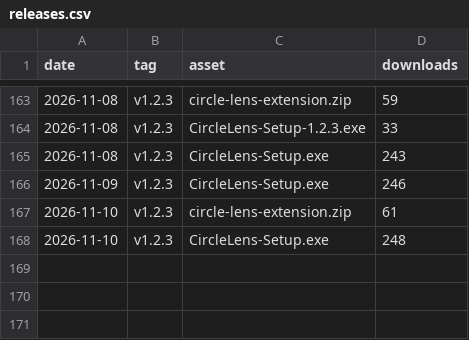
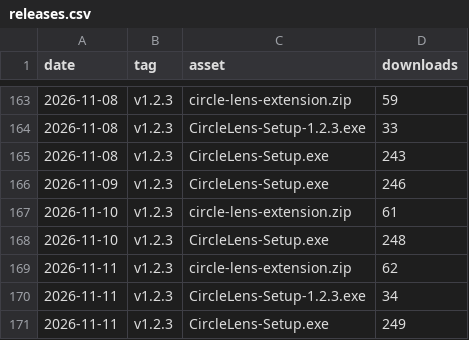
Before and after one commit to fauzulkc/circle-lens, a CSV file: releases.csv, drawn as a sheet; only a part is shown, gaps mark what is left out; the diff names each change by its address in the sheet, - before the commit and + after, or states it on an @@ line.

```diff
--- a/releases.csv
+++ b/releases.csv
+row 169: 2026-11-11 | v1.2.3 | circle-lens-extension.zip | 62
+row 170: 2026-11-11 | v1.2.3 | CircleLens-Setup-1.2.3.exe | 34
+row 171: 2026-11-11 | v1.2.3 | CircleLens-Setup.exe | 249
```
Also changed, not shown: jsdelivr.csv, npm.csv, 2 other files.
